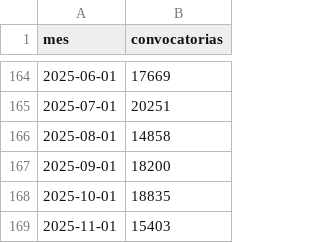
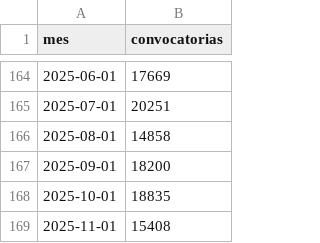
Before and after one commit to BayronFdez/Fork, a CSV file: indice.csv, drawn as a sheet; only a part is shown, gaps mark what is left out.

Commit message:
[ci] 2025-11-30

```diff
--- a/indice.csv
+++ b/indice.csv
@@ -168,2 +168,2 @@ mes,convocatorias
 2025-10-01,18835
-2025-11-01,15403
+2025-11-01,15408
```
